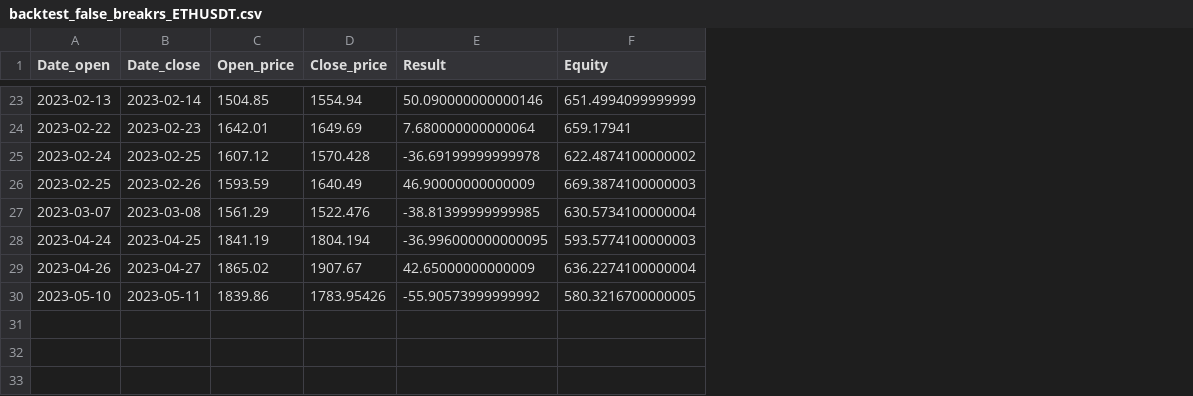
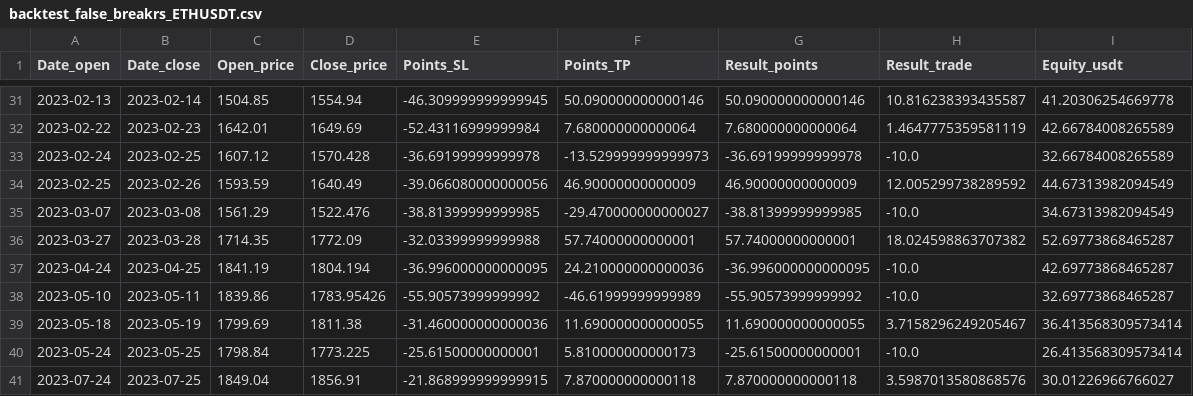
Before and after one commit to diserdyuk/backtesting, a CSV file: false_breaks/backtest_false_breakrs_ETHUSDT.csv, drawn as a sheet; only a part is shown, gaps mark what is left out; removed rows and columns are numbered as before the commit, all else as after; the diff covers the shown part only; the diff names each change by its address in the sheet, - before the commit and + after, or states it on an @@ line.

```diff
--- a/false_breaks/backtest_false_breakrs_ETHUSDT.csv
+++ b/false_breaks/backtest_false_breakrs_ETHUSDT.csv
+column E (Points_SL), rows 31-35: -46.309999999999945 | -52.43116999999984 | -36.69199999999978 | -39.066080000000056 | -38.81399999999985; rows 37-38: -36.996000000000095 | -55.90573999999992
+column F (Points_TP), rows 31-35: 50.090000000000146 | 7.680000000000064 | -13.529999999999973 | 46.90000000000009 | -29.470000000000027; rows 37-38: 24.210000000000036 | -46.61999999999989
-column F (Equity), rows 23-28: 651.4994099999999 | 659.17941 | 622.4874100000002 | 669.3874100000003 | 630.5734100000004 | 593.5774100000003; row 30: 580.3216700000005
+column H (Result_trade), rows 31-35: 10.816238393435587 | 1.4647775359581119 | -10.0 | 12.005299738289592 | -10.0; rows 37-38: -10.0 | -10.0
+column I (Equity_usdt), rows 31-35: 41.20306254669778 | 42.66784008265589 | 32.66784008265589 | 44.67313982094549 | 34.67313982094549; rows 37-38: 42.69773868465287 | 32.69773868465287
-G1: Result
+G1: Result_points
+row 36: 2023-03-27 | 2023-03-28 | 1714.35 | 1772.09 | -32.03399999999988 | 57.74000000000001 | 57.74000000000001 | 18.024598863707382 | 52.69773868465287
-row 29: 2023-04-26 | 2023-04-27 | 1865.02 | 1907.67 | 42.65000000000009 | 636.2274100000004
+row 39: 2023-05-18 | 2023-05-19 | 1799.69 | 1811.38 | -31.460000000000036 | 11.690000000000055 | 11.690000000000055 | 3.7158296249205467 | 36.413568309573414
+row 40: 2023-05-24 | 2023-05-25 | 1798.84 | 1773.225 | -25.61500000000001 | 5.810000000000173 | -25.61500000000001 | -10.0 | 26.413568309573414
+row 41: 2023-07-24 | 2023-07-25 | 1849.04 | 1856.91 | -21.868999999999915 | 7.870000000000118 | 7.870000000000118 | 3.5987013580868576 | 30.01226966766027
```
Also changed, not shown: 9 added rows and 1 removed row elsewhere in this file, datafeed/crypto/BTCUSDT.csv, datafeed/crypto/DOGEUSDT.csv, 37 other files.
